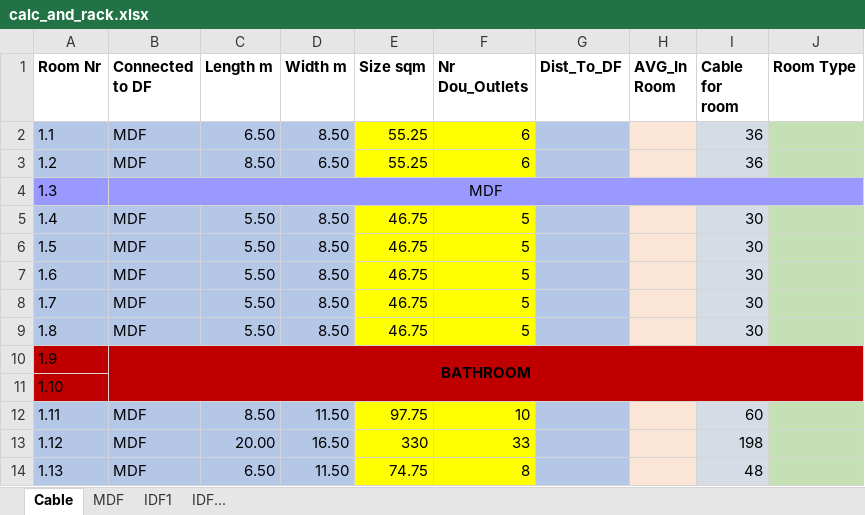
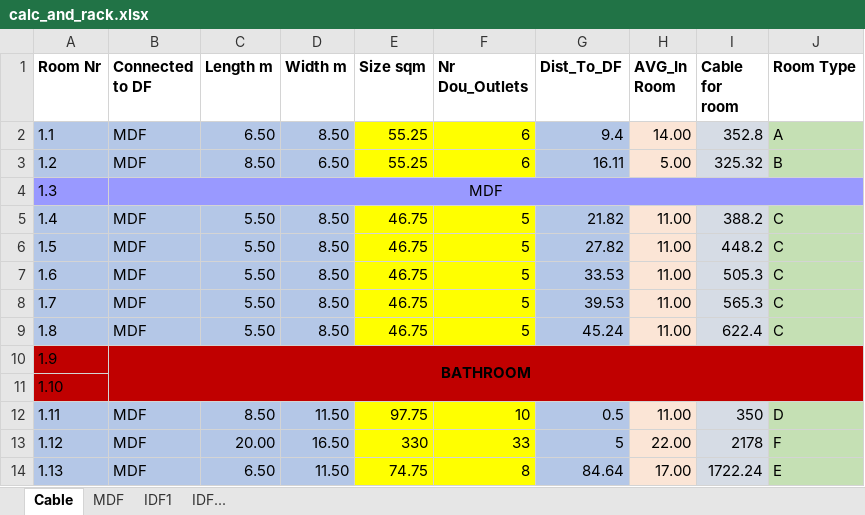
Before and after one commit to l7aur/Network-Design-Project, an Excel workbook: calc_and_rack.xlsx, sheet Cable, drawn as a sheet; only a part is shown; values as stored, in another font and other column widths than the file's, no borders; conditional formats not drawn; the diff covers the shown part only; the diff names each change by its address in the sheet, - before the commit and + after, or states it on an @@ line.

Commit message:
excel done

```diff
--- a/calc_and_rack.xlsx (sheet Cable)
+++ b/calc_and_rack.xlsx (sheet Cable)
-G2 (Dist_To_DF): (empty)
+G2 (Dist_To_DF): 9.4
-H2 (AVG_In Room): (empty)
+H2 (AVG_In Room): 14.00
-I2 (Cable for room): 36
+I2 (Cable for room): 352.8
-J2 (Room Type): (empty)
+J2 (Room Type): A
-G3 (Dist_To_DF): (empty)
+G3 (Dist_To_DF): 16.11
-H3 (AVG_In Room): (empty)
+H3 (AVG_In Room): 5.00
-I3 (Cable for room): 36
+I3 (Cable for room): 325.32
-J3 (Room Type): (empty)
+J3 (Room Type): B
-G5 (Dist_To_DF): (empty)
+G5 (Dist_To_DF): 21.82
-H5:H9 (AVG_In Room): (empty)
+H5:H9 (AVG_In Room): 11.00
-I5 (Cable for room): 30
+I5 (Cable for room): 388.2
-J5:J9 (Room Type): (empty)
+J5:J9 (Room Type): C
-G6 (Dist_To_DF): (empty)
+G6 (Dist_To_DF): 27.82
-I6 (Cable for room): 30
+I6 (Cable for room): 448.2
-G7 (Dist_To_DF): (empty)
+G7 (Dist_To_DF): 33.53
-I7 (Cable for room): 30
+I7 (Cable for room): 505.3
-G8 (Dist_To_DF): (empty)
+G8 (Dist_To_DF): 39.53
-I8 (Cable for room): 30
+I8 (Cable for room): 565.3
-G9 (Dist_To_DF): (empty)
+G9 (Dist_To_DF): 45.24
-I9 (Cable for room): 30
+I9 (Cable for room): 622.4
-G12 (Dist_To_DF): (empty)
+G12 (Dist_To_DF): 0.5
-H12 (AVG_In Room): (empty)
+H12 (AVG_In Room): 11.00
-I12 (Cable for room): 60
+I12 (Cable for room): 350
-J12 (Room Type): (empty)
+J12 (Room Type): D
-G13 (Dist_To_DF): (empty)
+G13 (Dist_To_DF): 5
-H13 (AVG_In Room): (empty)
+H13 (AVG_In Room): 22.00
-I13 (Cable for room): 198
+I13 (Cable for room): 2178
-J13 (Room Type): (empty)
+J13 (Room Type): F
-G14 (Dist_To_DF): (empty)
+G14 (Dist_To_DF): 84.64
-H14 (AVG_In Room): (empty)
+H14 (AVG_In Room): 17.00
-I14 (Cable for room): 48
+I14 (Cable for room): 1722.24
-J14 (Room Type): (empty)
+J14 (Room Type): E
```
Also changed, not shown: 202 edited cells, cell formats and merged cells elsewhere in this sheet.
